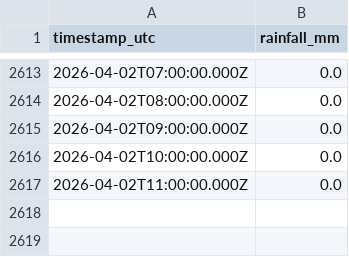
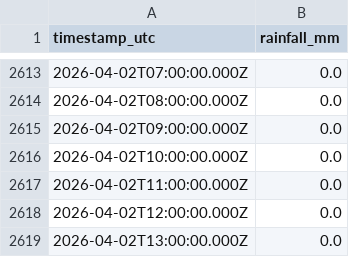
Before and after one commit to machriescrape-sys/river-level-monitor, a CSV file: monyquil_rainfall_hourly.csv, drawn as a sheet; only a part is shown, gaps mark what is left out.

```diff
--- a/monyquil_rainfall_hourly.csv
+++ b/monyquil_rainfall_hourly.csv
@@ -2617 +2617,3 @@ timestamp_utc,rainfall_mm
 2026-04-02T11:00:00.000Z,0.0
+2026-04-02T12:00:00.000Z,0.0
+2026-04-02T13:00:00.000Z,0.0
```
